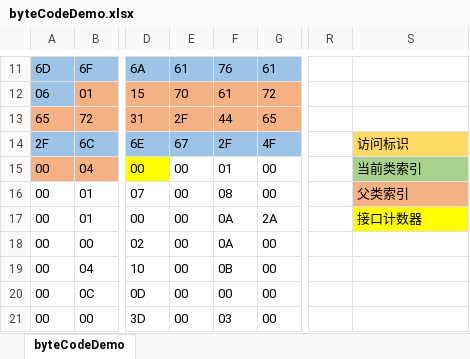
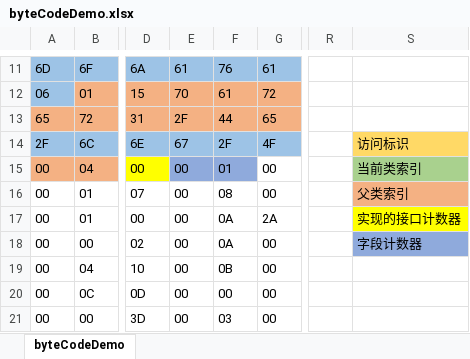
Before and after one commit to masonFEI/jvmInAction, an Excel workbook: byteCodeDemo.xlsx, sheet byteCodeDemo, drawn as a sheet; only a part is shown, gaps mark what is left out; values as stored, in another font and other column widths than the file's, no borders; the diff names each change by its address in the sheet, - before the commit and + after, or states it on an @@ line.

```diff
--- a/byteCodeDemo.xlsx (sheet byteCodeDemo)
+++ b/byteCodeDemo.xlsx (sheet byteCodeDemo)
-E15:F15 fill: none
+E15:F15 fill: #8FAADC
-S17: 接口计数器
+S17: 实现的接口计数器
-S18: (empty)
+S18: 字段计数器
-S18 fill: none
+S18 fill: #8FAADC
```
Also changed, not shown: 1 other file.
